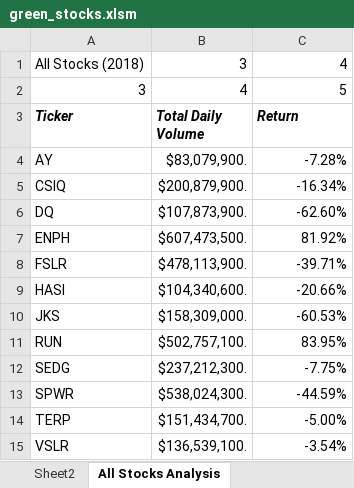
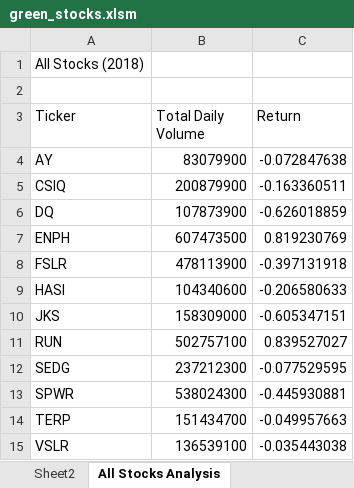
Before and after one commit to carsonaprim/Stock-Analysis, an Excel workbook: green_stocks.xlsm, sheet All Stocks Analysis, drawn as a sheet; values as stored, in another font and other column widths than the file's, no borders; charts and pictures not drawn; the diff names each change by its address in the sheet, - before the commit and + after, or states it on an @@ line.

Commit message:
Add files via upload

```diff
--- a/green_stocks.xlsm (sheet All Stocks Analysis)
+++ b/green_stocks.xlsm (sheet All Stocks Analysis)
-B1 (Total Daily Volume): 3
+B1 (Total Daily Volume): (empty)
-C1 (Return): 4
+C1 (Return): (empty)
-row 2: 3 | 4 | 5
+row 2: (empty)
@@ A3:C3 bold: on → off, italic: on → off @@
-B4 (Total Daily Volume): $83,079,900.
+B4 (Total Daily Volume): 83079900
-C4 (Return): -7.28%
+C4 (Return): -0.072847638
-B5 (Total Daily Volume): $200,879,900.
+B5 (Total Daily Volume): 200879900
-C5 (Return): -16.34%
+C5 (Return): -0.163360511
-B6 (Total Daily Volume): $107,873,900.
+B6 (Total Daily Volume): 107873900
-C6 (Return): -62.60%
+C6 (Return): -0.626018859
-B7 (Total Daily Volume): $607,473,500.
+B7 (Total Daily Volume): 607473500
-C7 (Return): 81.92%
+C7 (Return): 0.819230769
-B8 (Total Daily Volume): $478,113,900.
+B8 (Total Daily Volume): 478113900
-C8 (Return): -39.71%
+C8 (Return): -0.397131918
-B9 (Total Daily Volume): $104,340,600.
+B9 (Total Daily Volume): 104340600
-C9 (Return): -20.66%
+C9 (Return): -0.206580633
-B10 (Total Daily Volume): $158,309,000.
+B10 (Total Daily Volume): 158309000
-C10 (Return): -60.53%
+C10 (Return): -0.605347151
-B11 (Total Daily Volume): $502,757,100.
+B11 (Total Daily Volume): 502757100
-C11 (Return): 83.95%
+C11 (Return): 0.839527027
-B12 (Total Daily Volume): $237,212,300.
+B12 (Total Daily Volume): 237212300
-C12 (Return): -7.75%
+C12 (Return): -0.077529595
-B13 (Total Daily Volume): $538,024,300.
+B13 (Total Daily Volume): 538024300
-C13 (Return): -44.59%
+C13 (Return): -0.445930881
-B14 (Total Daily Volume): $151,434,700.
+B14 (Total Daily Volume): 151434700
-C14 (Return): -5.00%
+C14 (Return): -0.049957663
-B15 (Total Daily Volume): $136,539,100.
+B15 (Total Daily Volume): 136539100
-C15 (Return): -3.54%
+C15 (Return): -0.035443038
```
Also changed, not shown: charts or pictures.
